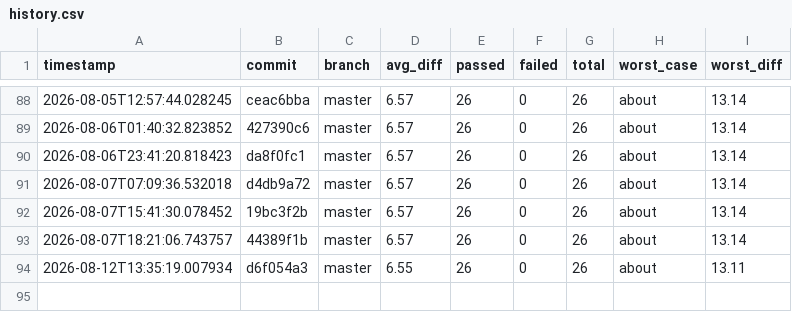
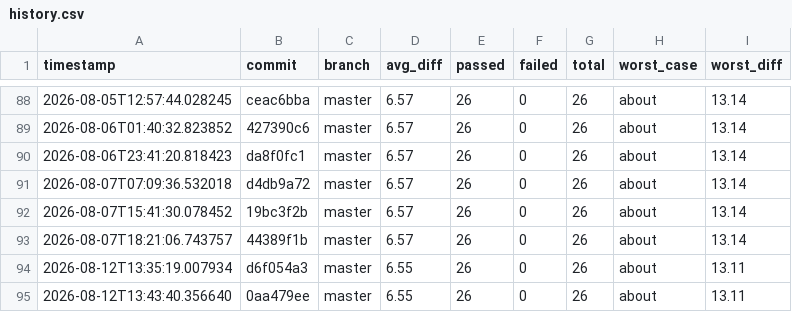
Before and after one commit to hiwavebrowser/hiwave-macos, a CSV file: metrics/history.csv, drawn as a sheet; only a part is shown, gaps mark what is left out.

```diff
--- a/metrics/history.csv
+++ b/metrics/history.csv
@@ -94 +94,2 @@ timestamp,commit,branch,avg_diff,passed,failed,total,worst_case,worst_diff
 2026-08-12T13:35:19.007934,d6f054a3,master,6.55,26,0,26,about,13.11
+2026-08-12T13:43:40.356640,0aa479ee,master,6.55,26,0,26,about,13.11
```
Also changed, not shown: 1 other file.
